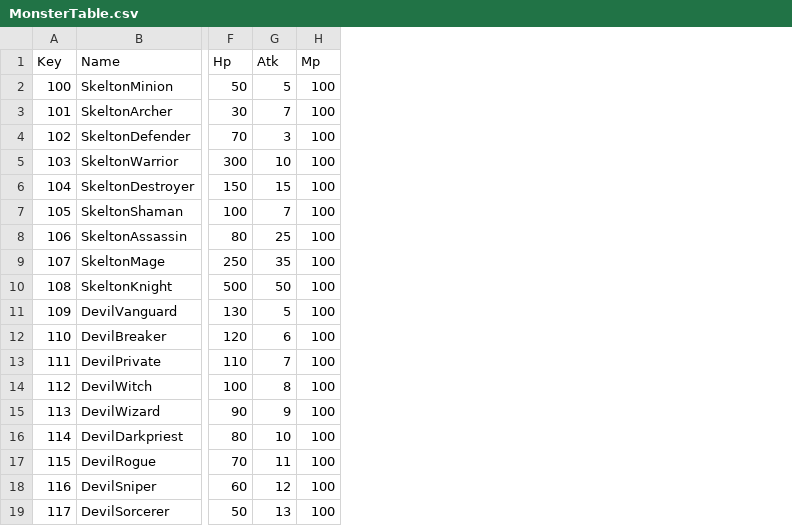
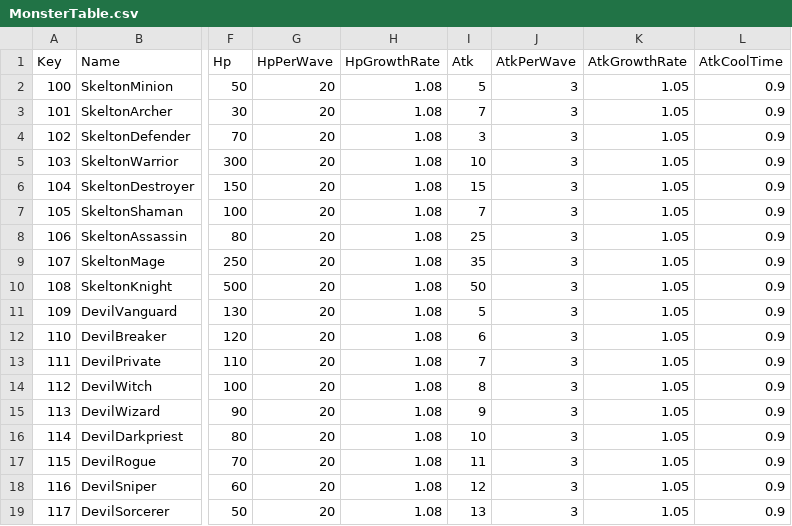
Before and after one commit to sh98923/seonan_Trickal, a CSV file: Assets/Resources/Tables/MonsterTable.csv, drawn as a sheet; only a part is shown, gaps mark what is left out; removed rows and columns are numbered as before the commit, all else as after; the diff names each change by its address in the sheet, - before the commit and + after, or states it on an @@ line.

```diff
--- a/Assets/Resources/Tables/MonsterTable.csv
+++ b/Assets/Resources/Tables/MonsterTable.csv
+column G (HpPerWave), rows 2-19: all 20
+column H (HpGrowthRate), rows 2-19: all 1.08
-column H (Mp), rows 2-19: all 100
+column J (AtkPerWave), rows 2-19: all 3
+column K (AtkGrowthRate), rows 2-19: all 1.05
+column L (AtkCoolTime), rows 2-19: all 0.9
```
Also changed, not shown: Assets/Resources/Tables/PlayableTable.csv, 3 other files.
